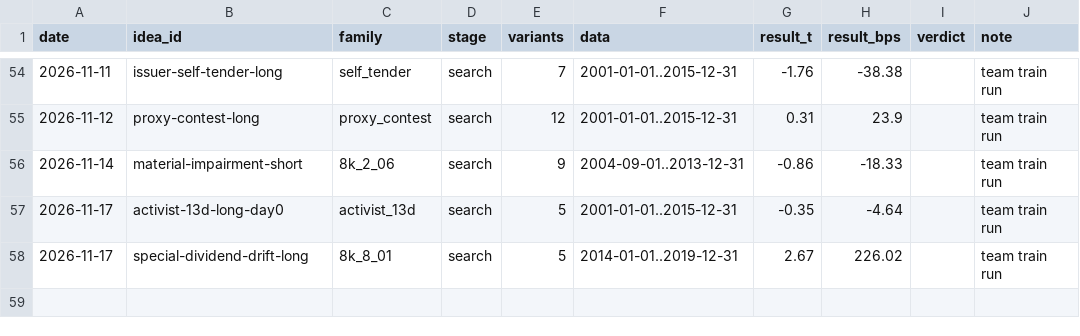
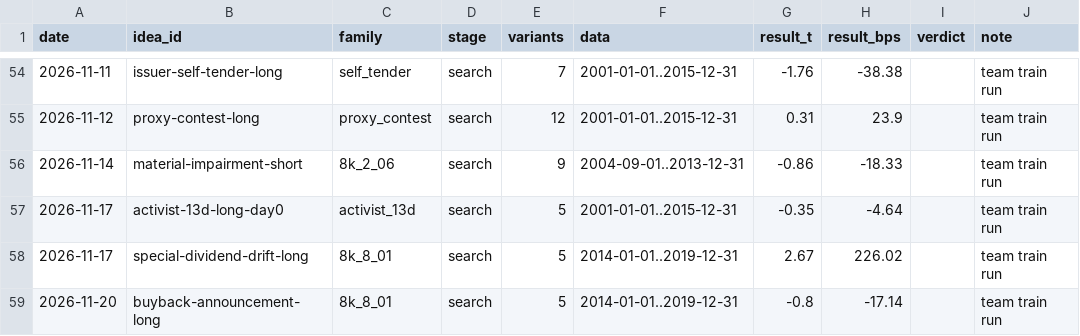
Before and after one commit to MrKoods/StockAnalysis, a CSV file: registry/trials.csv, drawn as a sheet; only a part is shown, gaps mark what is left out; the diff names each change by its address in the sheet, - before the commit and + after, or states it on an @@ line.

```diff
--- a/registry/trials.csv
+++ b/registry/trials.csv
+row 59: 2026-11-20 | buyback-announcement-long | 8k_8_01 | search | 5 | 2014-01-01..2019-12-31 | -0.8 | -17.14 |  | team train run
```
Also changed, not shown: registry/ideas.csv, 4 other files.
